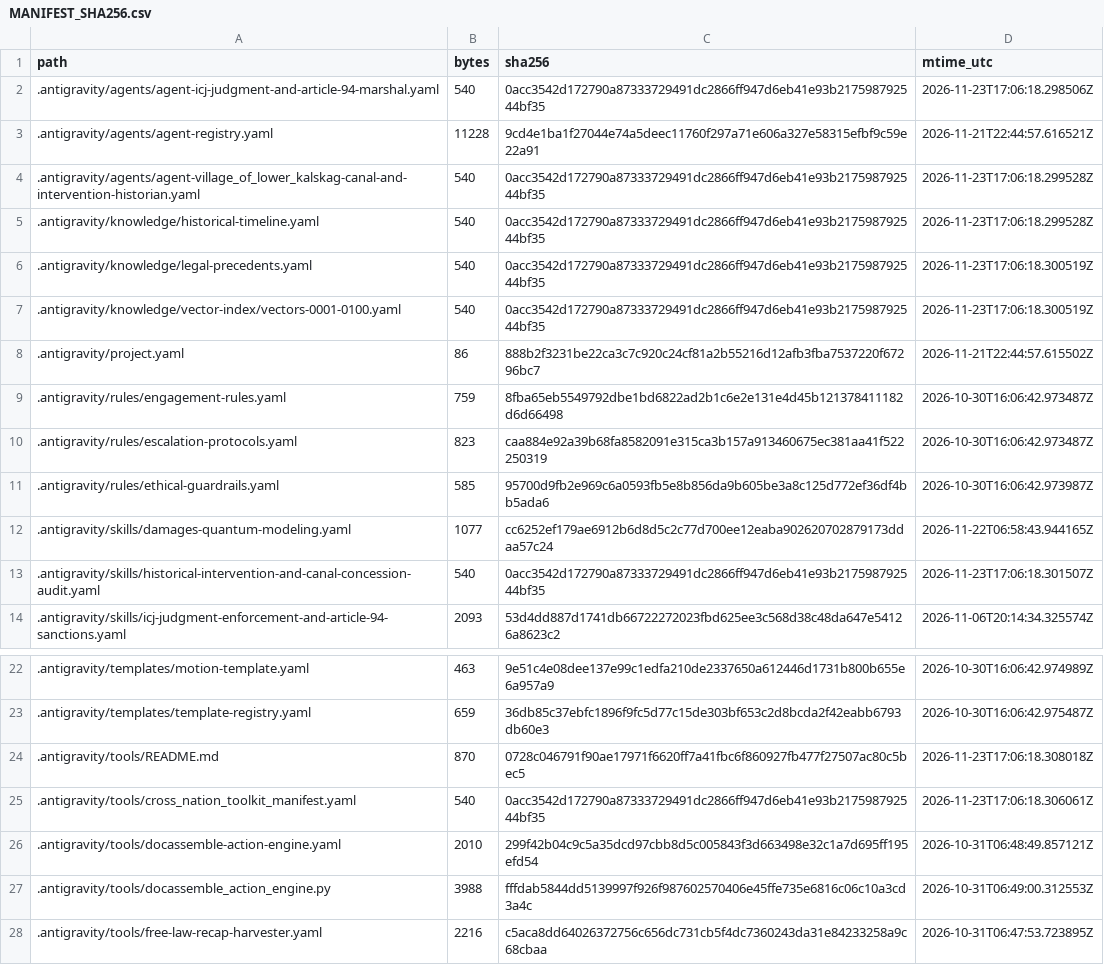
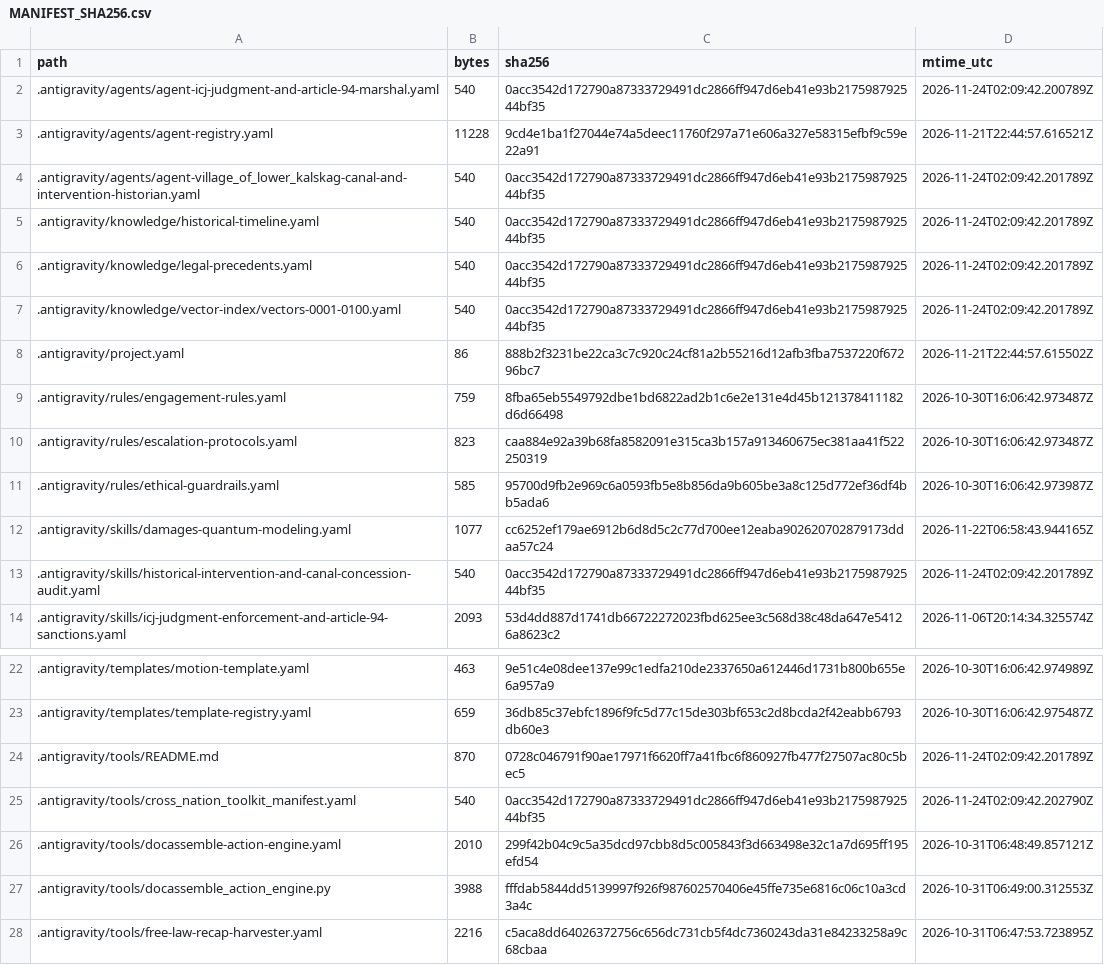
Before and after one commit to GlobalRestitutionAlliance/turtle-island-us-ak-village-of-lower-kalskag-master-litigation, a CSV file: 99_Archives_and_Manifests/MANIFEST_SHA256.csv, drawn as a sheet; only a part is shown, gaps mark what is left out; the diff covers the shown part only.

```diff
--- a/99_Archives_and_Manifests/MANIFEST_SHA256.csv
+++ b/99_Archives_and_Manifests/MANIFEST_SHA256.csv
@@ -1,8 +1,8 @@
 path,bytes,sha256,mtime_utc
-.antigravity/agents/agent-icj-judgment-and-article-94-marshal.yaml,540,0acc3542d172790a87333729491dc2866ff947d6eb41e93b217598792544bf35,2026-11-23T17:06:18.298506Z
+.antigravity/agents/agent-icj-judgment-and-article-94-marshal.yaml,540,0acc3542d172790a87333729491dc2866ff947d6eb41e93b217598792544bf35,2026-11-24T02:09:42.200789Z
 .antigravity/agents/agent-registry.yaml,11228,9cd4e1ba1f27044e74a5deec11760f297a71e606a327e58315efbf9c59e22a91,2026-11-21T22:44:57.616521Z
-.antigravity/agents/agent-village_of_lower_kalskag-canal-and-intervention-historian.yaml,540,0acc3542d172790a87333729491dc2866ff947d6eb41e93b217598792544bf35,2026-11-23T17:06:18.299528Z
-.antigravity/knowledge/historical-timeline.yaml,540,0acc3542d172790a87333729491dc2866ff947d6eb41e93b217598792544bf35,2026-11-23T17:06:18.299528Z
-.antigravity/knowledge/legal-precedents.yaml,540,0acc3542d172790a87333729491dc2866ff947d6eb41e93b217598792544bf35,2026-11-23T17:06:18.300519Z
-.antigravity/knowledge/vector-index/vectors-0001-0100.yaml,540,0acc3542d172790a87333729491dc2866ff947d6eb41e93b217598792544bf35,2026-11-23T17:06:18.300519Z
+.antigravity/agents/agent-village_of_lower_kalskag-canal-and-intervention-historian.yaml,540,0acc3542d172790a87333729491dc2866ff947d6eb41e93b217598792544bf35,2026-11-24T02:09:42.201789Z
+.antigravity/knowledge/historical-timeline.yaml,540,0acc3542d172790a87333729491dc2866ff947d6eb41e93b217598792544bf35,2026-11-24T02:09:42.201789Z
+.antigravity/knowledge/legal-precedents.yaml,540,0acc3542d172790a87333729491dc2866ff947d6eb41e93b217598792544bf35,2026-11-24T02:09:42.201789Z
+.antigravity/knowledge/vector-index/vectors-0001-0100.yaml,540,0acc3542d172790a87333729491dc2866ff947d6eb41e93b217598792544bf35,2026-11-24T02:09:42.201789Z
 .antigravity/project.yaml,86,888b2f3231be22ca3c7c920c24cf81a2b55216d12afb3fba7537220f67296bc7,2026-11-21T22:44:57.615502Z
@@ -12,3 +12,3 @@ path,bytes,sha256,mtime_utc
 .antigravity/skills/damages-quantum-modeling.yaml,1077,cc6252ef179ae6912b6d8d5c2c77d700ee12eaba902620702879173ddaa57c24,2026-11-22T06:58:43.944165Z
-.antigravity/skills/historical-intervention-and-canal-concession-audit.yaml,540,0acc3542d172790a87333729491dc2866ff947d6eb41e93b217598792544bf35,2026-11-23T17:06:18.301507Z
+.antigravity/skills/historical-intervention-and-canal-concession-audit.yaml,540,0acc3542d172790a87333729491dc2866ff947d6eb41e93b217598792544bf35,2026-11-24T02:09:42.201789Z
 .antigravity/skills/icj-judgment-enforcement-and-article-94-sanctions.yaml,2093,53d4dd887d1741db66722272023fbd625ee3c568d38c48da647e54126a8623c2,2026-11-06T20:14:34.325574Z
@@ -23,4 +23,4 @@ path,bytes,sha256,mtime_utc
 .antigravity/templates/template-registry.yaml,659,36db85c37ebfc1896f9fc5d77c15de303bf653c2d8bcda2f42eabb6793db60e3,2026-10-30T16:06:42.975487Z
-.antigravity/tools/README.md,870,0728c046791f90ae17971f6620ff7a41fbc6f860927fb477f27507ac80c5bec5,2026-11-23T17:06:18.308018Z
-.antigravity/tools/cross_nation_toolkit_manifest.yaml,540,0acc3542d172790a87333729491dc2866ff947d6eb41e93b217598792544bf35,2026-11-23T17:06:18.306061Z
+.antigravity/tools/README.md,870,0728c046791f90ae17971f6620ff7a41fbc6f860927fb477f27507ac80c5bec5,2026-11-24T02:09:42.201789Z
+.antigravity/tools/cross_nation_toolkit_manifest.yaml,540,0acc3542d172790a87333729491dc2866ff947d6eb41e93b217598792544bf35,2026-11-24T02:09:42.202790Z
 .antigravity/tools/docassemble-action-engine.yaml,2010,299f42b04c9c5a35dcd97cbb8d5c005843f3d663498e32c1a7d695ff195efd54,2026-10-31T06:48:49.857121Z
```
Also changed, not shown: 40 edited cells elsewhere in this file, 1 other file.
